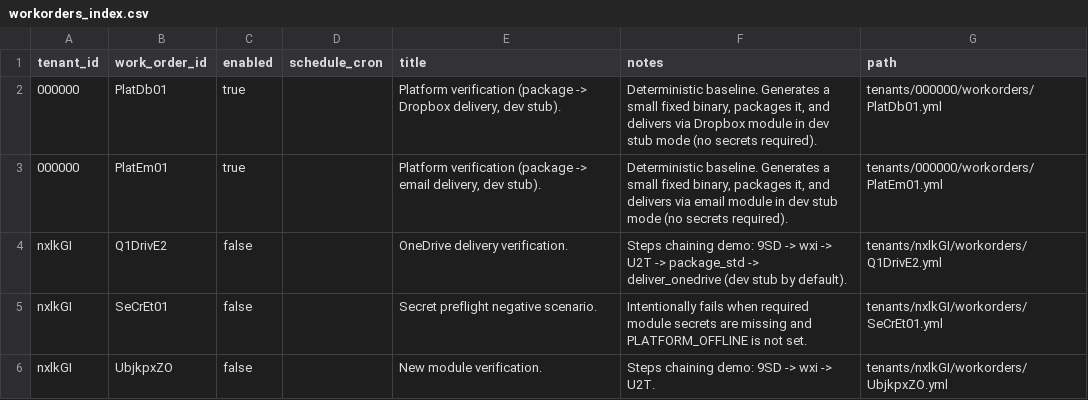
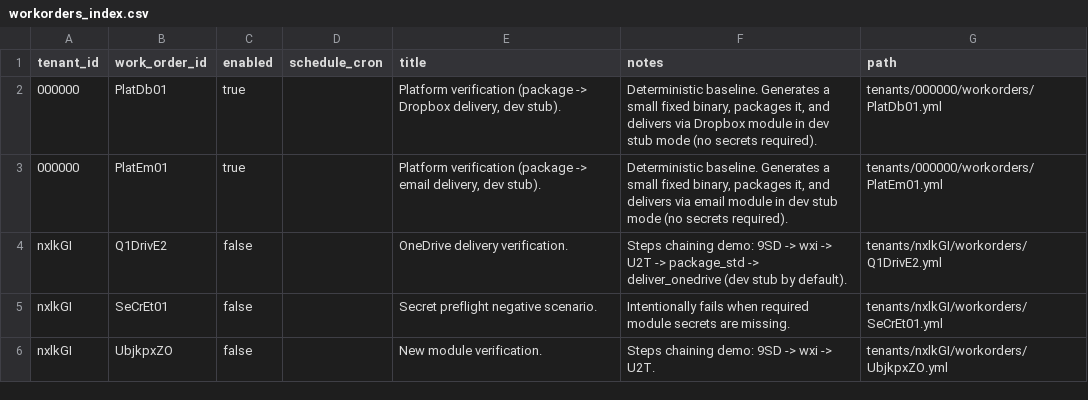
Before and after one commit to agenda-podcast/Platform, a CSV file: maintenance-state/workorders_index.csv, drawn as a sheet.

```diff
--- a/maintenance-state/workorders_index.csv
+++ b/maintenance-state/workorders_index.csv
@@ -4,3 +4,3 @@ tenant_id,work_order_id,enabled,schedule_cron,title,notes,path
 nxlkGI,Q1DrivE2,false,,OneDrive delivery verification.,Steps chaining demo: 9SD -> wxi -> U2T -> package_std -> deliver_onedrive (dev stub by default).,tenants/nxlkGI/workorders/Q1DrivE2.yml
-nxlkGI,SeCrEt01,false,,Secret preflight negative scenario.,Intentionally fails when required module secrets are missing and PLATFORM_OFFLINE is not set.,tenants/nxlkGI/workorders/SeCrEt01.yml
+nxlkGI,SeCrEt01,false,,Secret preflight negative scenario.,Intentionally fails when required module secrets are missing.,tenants/nxlkGI/workorders/SeCrEt01.yml
 nxlkGI,UbjkpxZO,false,,New module verification.,Steps chaining demo: 9SD -> wxi -> U2T.,tenants/nxlkGI/workorders/UbjkpxZO.yml
```
Also changed, not shown: 9 other files.
